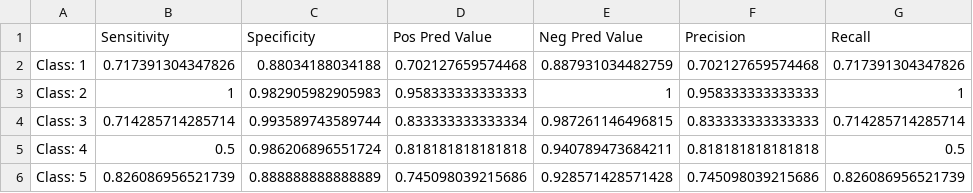
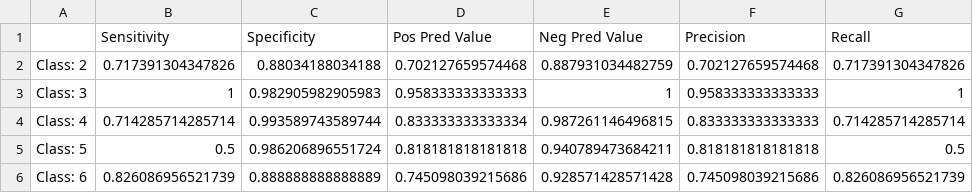
Before and after one commit to thomaspickup/QUB-CSC3002-Project, a CSV file: Model/confusionMatrix.csv, drawn as a sheet; only a part is shown; the diff names each change by its address in the sheet, - before the commit and + after, or states it on an @@ line.

```diff
--- a/Model/confusionMatrix.csv
+++ b/Model/confusionMatrix.csv
-A2: Class: 1
+A2: Class: 2
-A3: Class: 2
+A3: Class: 3
-A4: Class: 3
+A4: Class: 4
-A5: Class: 4
+A5: Class: 5
-A6: Class: 5
+A6: Class: 6
```
Also changed, not shown: DataSet/sample_list.csv, Production/product_api.csv, 5 other files.
